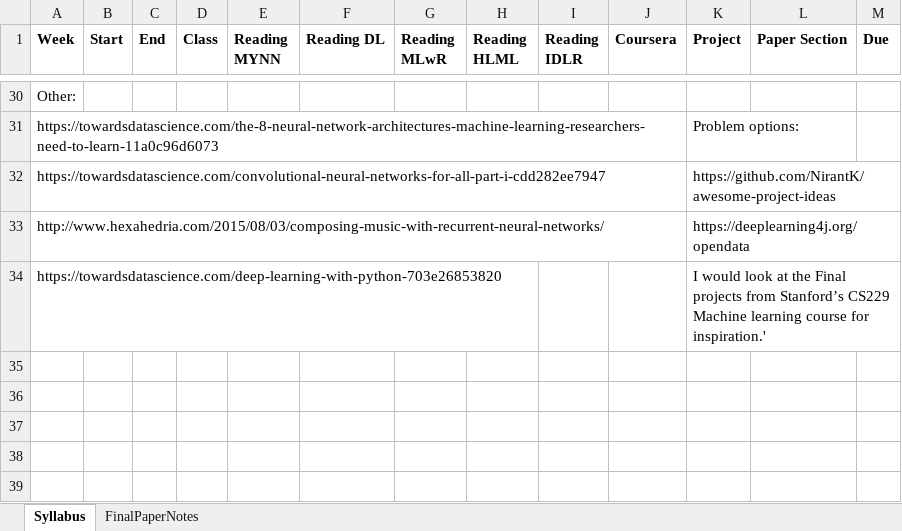
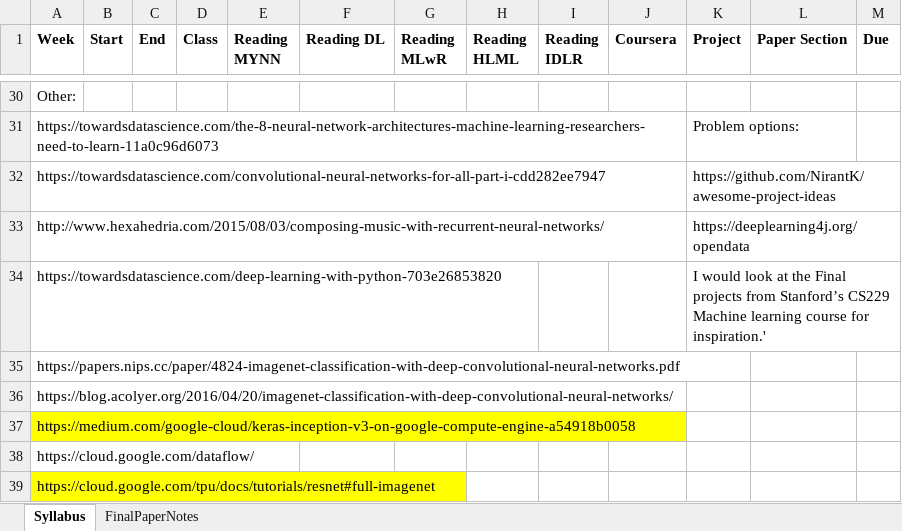
Before and after one commit to wwells/CUNY_DATA_698, an Excel workbook: mySyllabus.xlsx, sheet Syllabus, drawn as a sheet; only a part is shown, gaps mark what is left out; values as stored, in another font and other column widths than the file's, no borders; the diff names each change by its address in the sheet, - before the commit and + after, or states it on an @@ line.

```diff
--- a/mySyllabus.xlsx (sheet Syllabus)
+++ b/mySyllabus.xlsx (sheet Syllabus)
+row 35: https://papers.nips.cc/paper/4824-imagenet-classification-with-deep-convolutional-neural-networks.pdf
+row 36: https://blog.acolyer.org/2016/04/20/imagenet-classification-with-deep-convolutional-neural-networks/
+row 37: https://medium.com/google-cloud/keras-inception-v3-on-google-compute-engine-a54918b0058
+row 38: https://cloud.google.com/dataflow/
+row 39: https://cloud.google.com/tpu/docs/tutorials/resnet#full-imagenet
```
Also changed, not shown: 2 other files.
